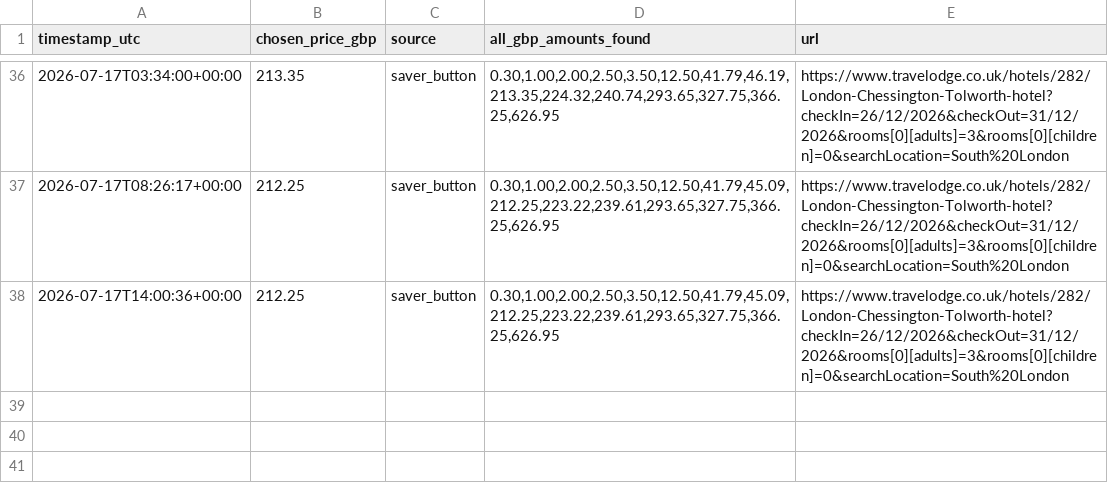
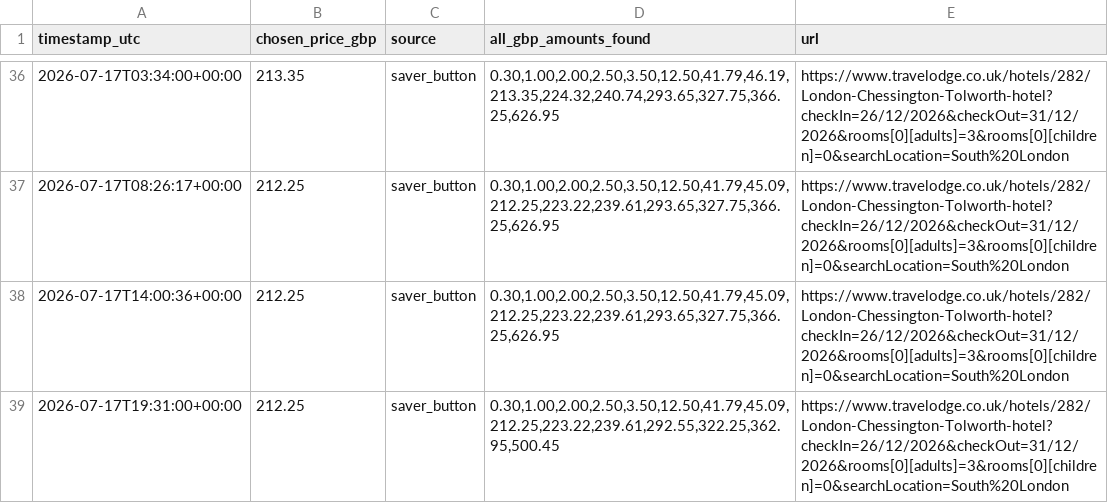
Before and after one commit to kosan9/hotel-price-monitor, a CSV file: history_travelodge_london_chessington_tolworth_dec_26_31.csv, drawn as a sheet; only a part is shown, gaps mark what is left out.

```diff
--- a/history_travelodge_london_chessington_tolworth_dec_26_31.csv
+++ b/history_travelodge_london_chessington_tolworth_dec_26_31.csv
@@ -38 +38,2 @@ timestamp_utc,chosen_price_gbp,source,all_gbp_amounts_found,url
 2026-07-17T14:00:36+00:00,212.25,saver_button,"0.30,1.00,2.00,2.50,3.50,12.50,41.79,45.09,212.25,223.22,239.61,293.65,327.75,366.25,626.95",https://www.travelodge.co.uk/hotels/282/London-Chessington-Tolworth-hotel?checkIn=26/12/2026&checkOut=31/12/2026&rooms[0][adults]=3&rooms[0][children]=0&searchLocation=South%20London
+2026-07-17T19:31:00+00:00,212.25,saver_button,"0.30,1.00,2.00,2.50,3.50,12.50,41.79,45.09,212.25,223.22,239.61,292.55,322.25,362.95,500.45",https://www.travelodge.co.uk/hotels/282/London-Chessington-Tolworth-hotel?checkIn=26/12/2026&checkOut=31/12/2026&rooms[0][adults]=3&rooms[0][children]=0&searchLocation=South%20London
```
Also changed, not shown: history_travelodge_newcastle_quayside_20_aug_2026.csv, 2 other files.
